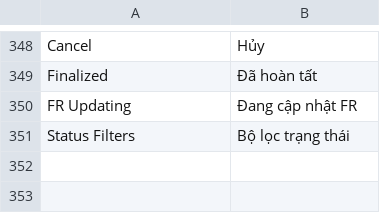
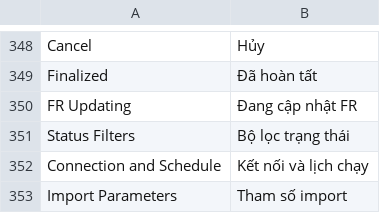
Before and after one commit to uzumaki2204/factory-management-frappe, a CSV file: factory_management/translations/vi.csv, drawn as a sheet; only a part is shown, gaps mark what is left out; the diff names each change by its address in the sheet, - before the commit and + after, or states it on an @@ line.

```diff
--- a/factory_management/translations/vi.csv
+++ b/factory_management/translations/vi.csv
+row 352: Connection and Schedule | Kết nối và lịch chạy
+row 353: Import Parameters | Tham số import
```
Also changed, not shown: factory_management/translations/en.csv, 9 other files.
